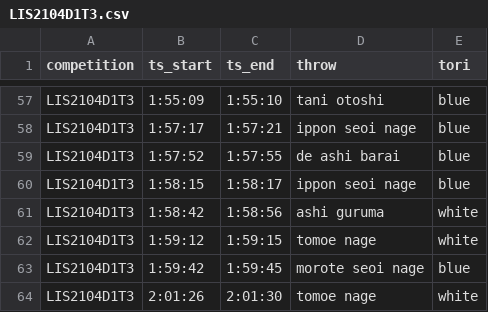
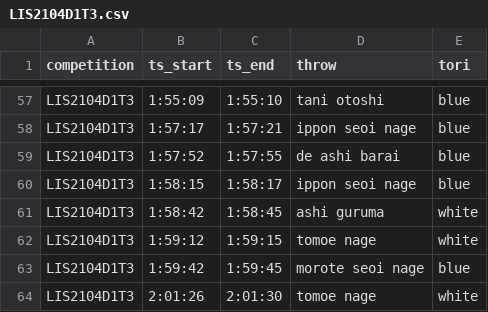
Before and after one commit to devExcale/JuuWazaKura, a CSV file: dataset/LIS2104D1T3.csv, drawn as a sheet; only a part is shown, gaps mark what is left out.

```diff
--- a/dataset/LIS2104D1T3.csv
+++ b/dataset/LIS2104D1T3.csv
@@ -60,3 +60,3 @@ LIS2104D1T3,1:57:52,1:57:55,de ashi barai,blue
 LIS2104D1T3,1:58:15,1:58:17,ippon seoi nage,blue
-LIS2104D1T3,1:58:42,1:58:56,ashi guruma,white
+LIS2104D1T3,1:58:42,1:58:45,ashi guruma,white
 LIS2104D1T3,1:59:12,1:59:15,tomoe nage,white
```
Also changed, not shown: dataset/LIG2202D2T1.csv, dataset/SAR2210D1T2FIN.csv, 7 other files.
